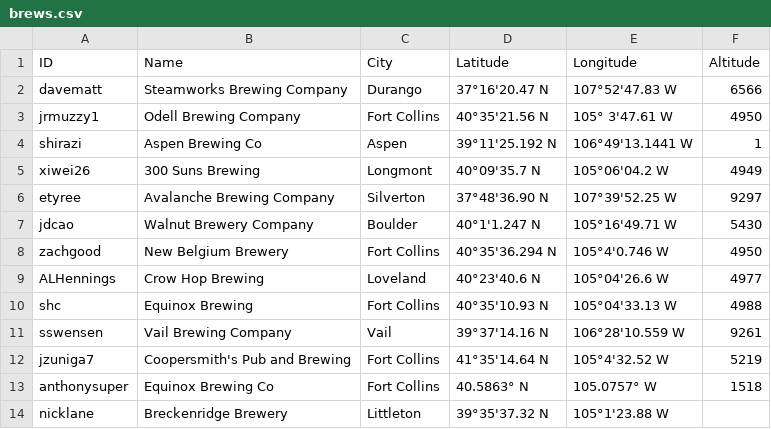
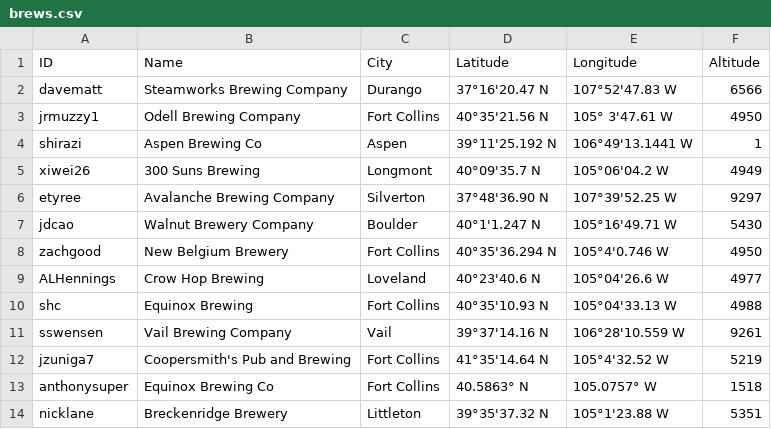
Before and after one commit to csu2017sp314/class, a CSV file: brews.csv, drawn as a sheet.

Commit message:
added the altitude to the end of my entry

```diff
--- a/brews.csv
+++ b/brews.csv
@@ -13,2 +13,2 @@ jzuniga7,Coopersmith's Pub and Brewing,Fort Collins,41°35'14.64 N, 105°4'32.52
 anthonysuper,Equinox Brewing Co, Fort Collins, 40.5863° N, 105.0757° W, 1518
-nicklane,Breckenridge Brewery, Littleton, 39°35'37.32 N, 105°1'23.88 W
+nicklane,Breckenridge Brewery, Littleton, 39°35'37.32 N, 105°1'23.88 W,5351
```
